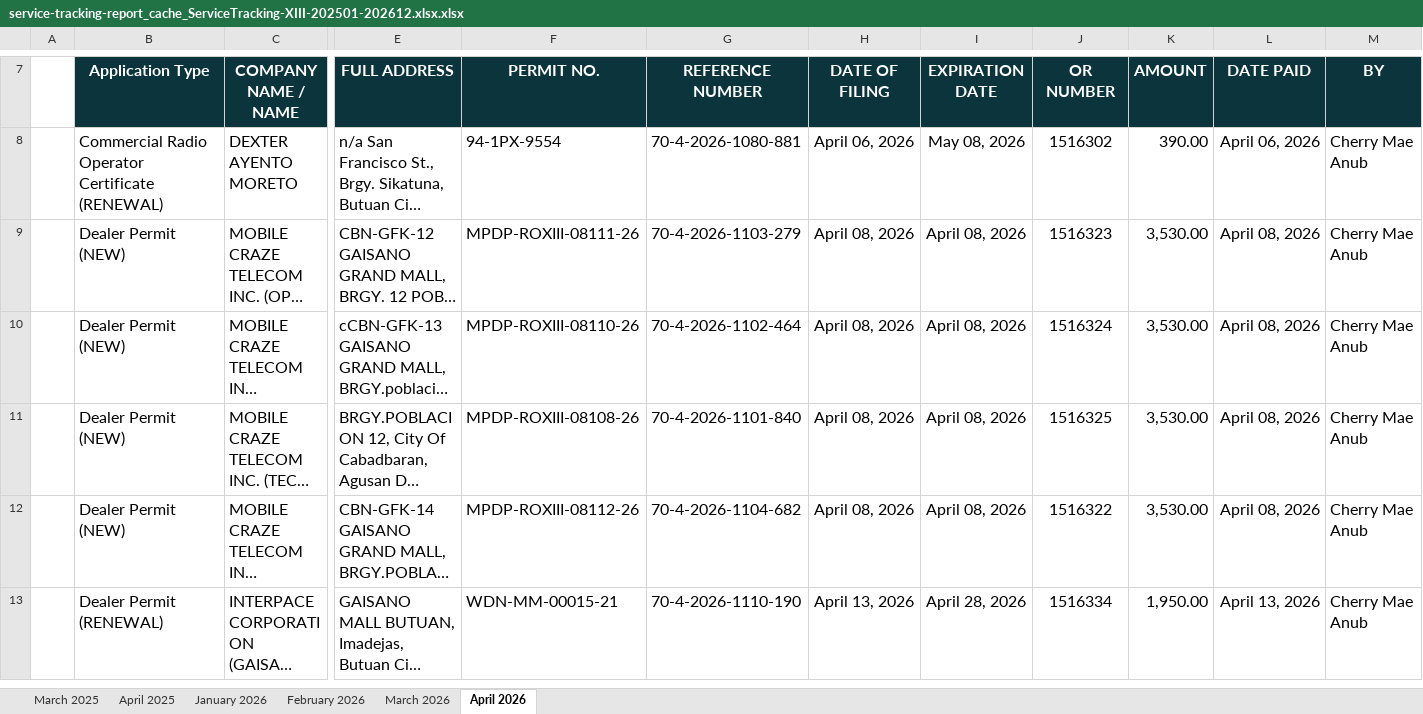
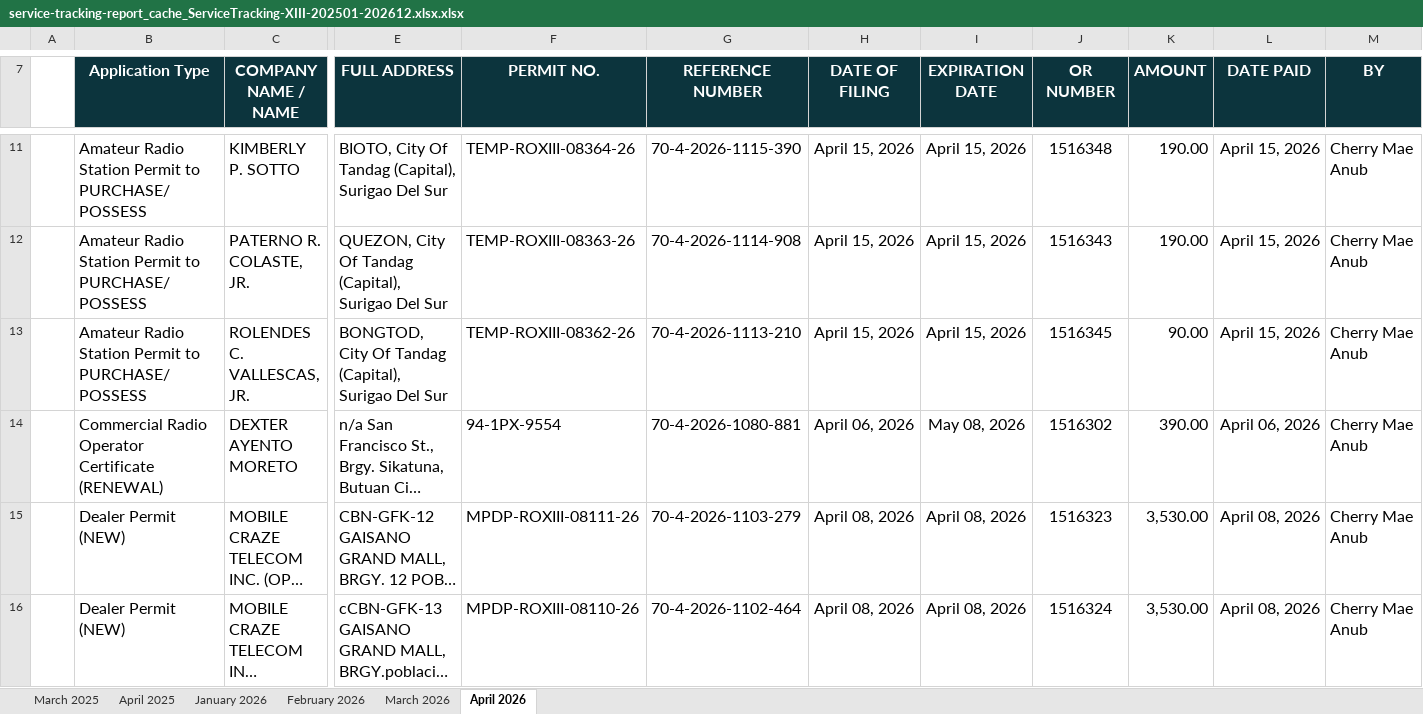
Before and after one commit to pacuitinfo/edge13, an Excel workbook: reports/service-tracking-report_cache_ServiceTracking-XIII-202501-202612.xlsx.xlsx, sheet April 2026, drawn as a sheet; only a part is shown, gaps mark what is left out; the shorter side is filled out with more unchanged rows; long unchanged cells end in …; values as stored, in another font and other column widths than the file's, no borders; rows hold the shown columns only; the diff covers the shown part only; the diff names each change by its address in the sheet, - before the commit and + after, or states it on an @@ line.

Commit message:
chore(upload): service-tracking-report_cache_ServiceTracking-XIII-202501-202612.xlsx.xlsx

```diff
--- a/reports/service-tracking-report_cache_ServiceTracking-XIII-202501-202612.xlsx.xlsx (sheet April 2026)
+++ b/reports/service-tracking-report_cache_ServiceTracking-XIII-202501-202612.xlsx.xlsx (sheet April 2026)
+row 11:  | Amateur Radio Station Permit to PURCHASE/POSSESS | KIMBERLY P. SOTTO | BIOTO, City Of Tandag (Capital), Surigao Del Sur | TEMP-ROXIII-08364-26 | 70-4-2026-1115-390 | April 15, 2026 | April 15, 2026 | 1516348 | 190.00 | April 15, 2026 | Cherry Mae Anub
+row 12:  | Amateur Radio Station Permit to PURCHASE/POSSESS | PATERNO R. COLASTE, JR. | QUEZON, City Of Tandag (Capital), Surigao Del Sur | TEMP-ROXIII-08363-26 | 70-4-2026-1114-908 | April 15, 2026 | April 15, 2026 | 1516343 | 190.00 | April 15, 2026 | Cherry Mae Anub
+row 13:  | Amateur Radio Station Permit to PURCHASE/POSSESS | ROLENDES C. VALLESCAS, JR. | BONGTOD, City Of Tandag (Capital), Surigao Del Sur | TEMP-ROXIII-08362-26 | 70-4-2026-1113-210 | April 15, 2026 | April 15, 2026 | 1516345 | 90.00 | April 15, 2026 | Cherry Mae Anub
```
Also changed, not shown: 5 added rows and 1 edited cell elsewhere in this sheet.
